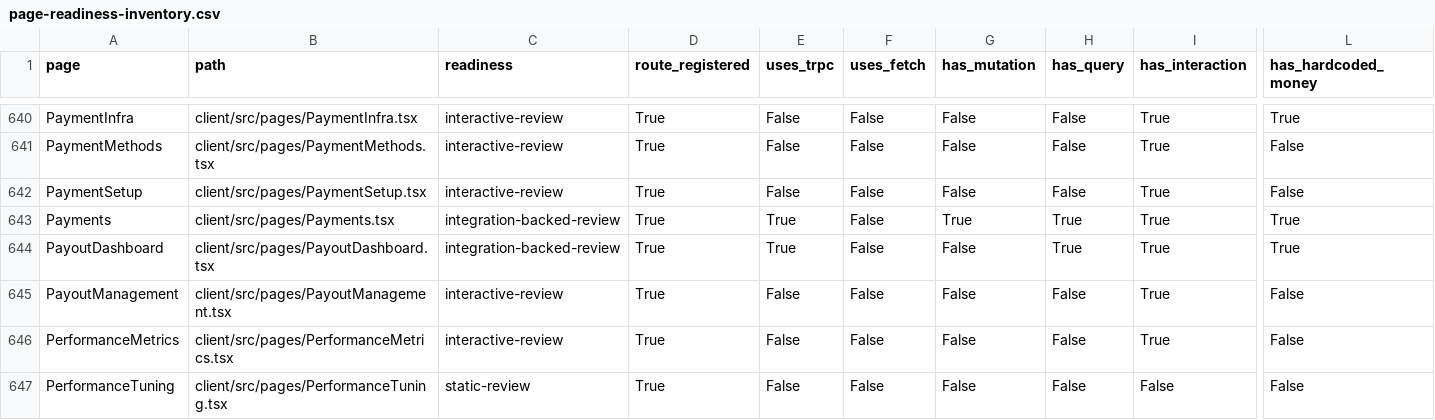
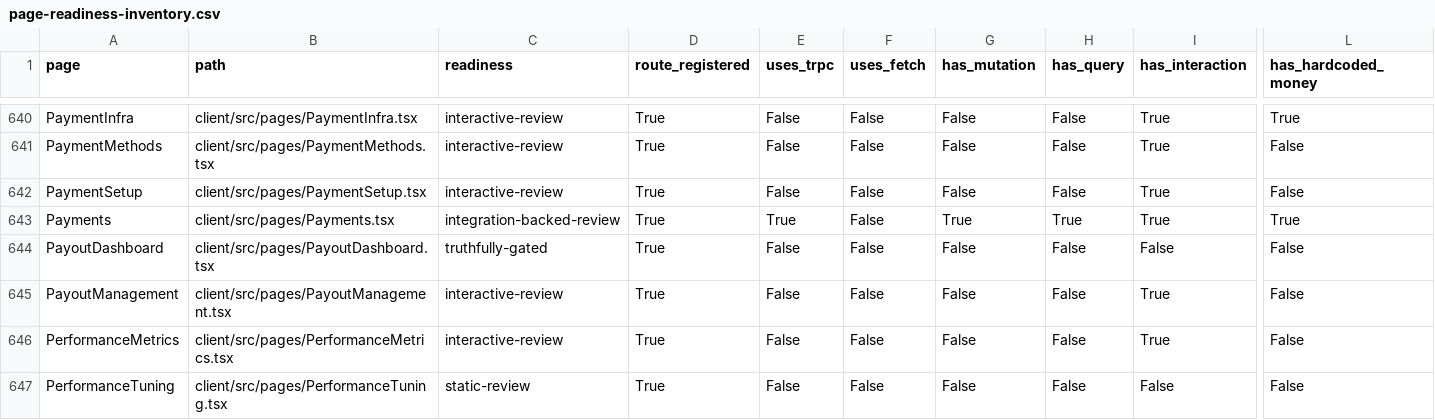
Before and after one commit to skylerblue333/skycoin4444, a CSV file: docs/page-readiness-inventory.csv, drawn as a sheet; only a part is shown, gaps mark what is left out; the diff names each change by its address in the sheet, - before the commit and + after, or states it on an @@ line.

```diff
--- a/docs/page-readiness-inventory.csv
+++ b/docs/page-readiness-inventory.csv
-C644 (readiness): integration-backed-review
+C644 (readiness): truthfully-gated
-E644 (uses_trpc): True
+E644 (uses_trpc): False
-H644 (has_query): True
+H644 (has_query): False
-I644 (has_interaction): True
+I644 (has_interaction): False
-L644 (has_hardcoded_money): True
+L644 (has_hardcoded_money): False
```
Also changed, not shown: 1 other file.
